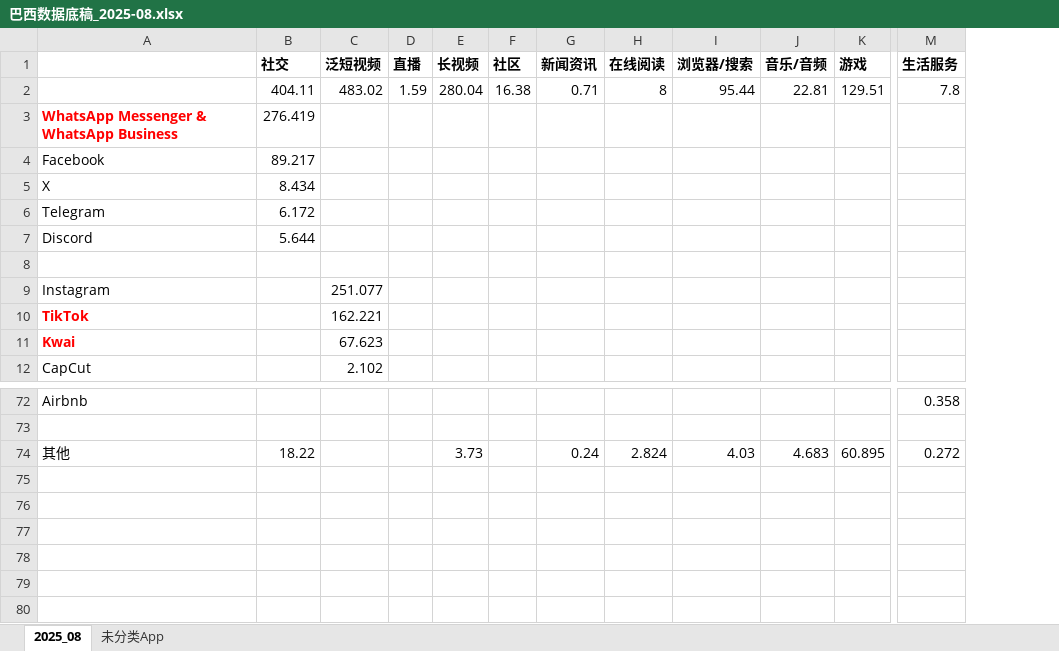
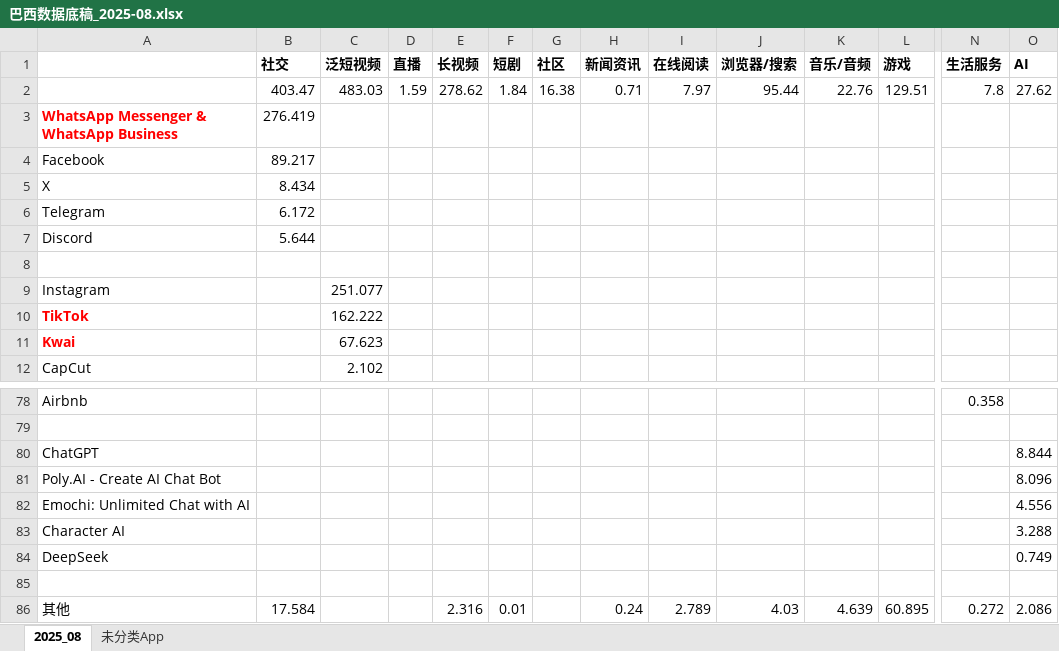
Before and after one commit to huangxindi2002-cmyk/data-auto, an Excel workbook: docs/data/巴西数据底稿_2025-08.xlsx, sheet 2025_08, drawn as a sheet; only a part is shown, gaps mark what is left out; values as stored, in another font and other column widths than the file's, no borders; addresses are those after the commit; rows hold the shown columns only; the diff covers the shown part only; the diff names each change by its address in the sheet, - before the commit and + after, or states it on an @@ line.

```diff
--- a/docs/data/巴西数据底稿_2025-08.xlsx (sheet 2025_08)
+++ b/docs/data/巴西数据底稿_2025-08.xlsx (sheet 2025_08)
+column F (短剧), row 2: 1.84; row 86: 0.01
+column O (AI), row 2: 27.62; row 86: 2.086
-B2 (社交): 404.11
+B2 (社交): 403.47
-C2 (泛短视频): 483.02
+C2 (泛短视频): 483.03
-E2 (长视频): 280.04
+E2 (长视频): 278.62
-I2 (在线阅读): 8
+I2 (在线阅读): 7.97
-K2 (音乐/音频): 22.81
+K2 (音乐/音频): 22.76
-C10 (泛短视频): 162.221
+C10 (泛短视频): 162.222
+row 80: ChatGPT |  |  |  |  |  |  |  |  |  |  |  |  | 8.844
+row 81: Poly.AI - Create AI Chat Bot |  |  |  |  |  |  |  |  |  |  |  |  | 8.096
+row 82: Emochi: Unlimited Chat with AI |  |  |  |  |  |  |  |  |  |  |  |  | 4.556
+row 83: Character AI |  |  |  |  |  |  |  |  |  |  |  |  | 3.288
+row 84: DeepSeek |  |  |  |  |  |  |  |  |  |  |  |  | 0.749
+row 85: (empty)
-B86 (社交): 18.22
+B86 (社交): 17.584
-E86 (长视频): 3.73
+E86 (长视频): 2.316
-I86 (在线阅读): 2.824
+I86 (在线阅读): 2.789
-K86 (音乐/音频): 4.683
+K86 (音乐/音频): 4.639
```
Also changed, not shown: 6 added rows elsewhere in this sheet, sheet 未分类App, 1 other file.
